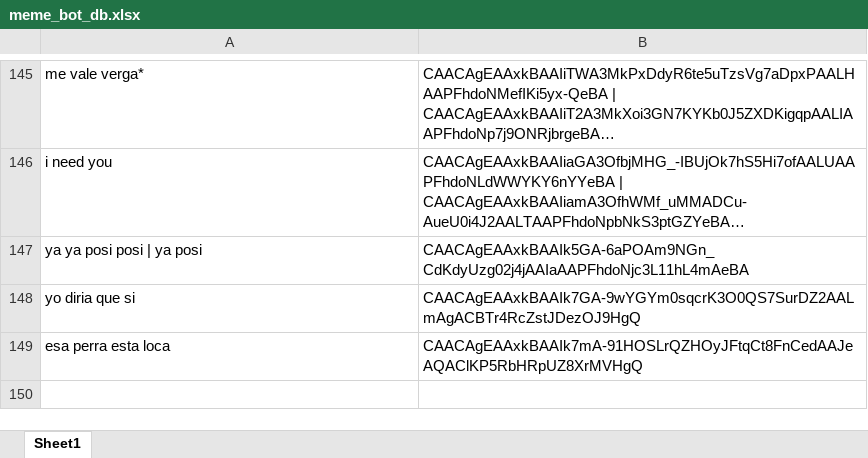
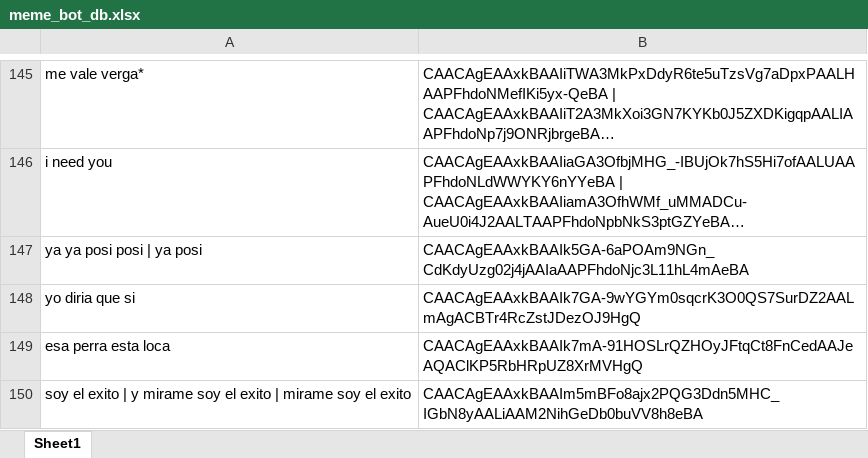
Before and after one commit to andr3slelouch/TelegramMemeResponderBot, an Excel workbook: data/meme_bot_db.xlsx, sheet Sheet1, drawn as a sheet; only a part is shown, gaps mark what is left out; long unchanged cells end in …; values as stored, in another font and other column widths than the file's, no borders; charts and pictures not drawn; the diff names each change by its address in the sheet, - before the commit and + after, or states it on an @@ line.

```diff
--- a/data/meme_bot_db.xlsx (sheet Sheet1)
+++ b/data/meme_bot_db.xlsx (sheet Sheet1)
+row 150: soy el exito | y mirame soy el exito | mirame soy el exito | CAACAgEAAxkBAAIm5mBFo8ajx2PQG3Ddn5MHC_IGbN8yAALiAAM2NihGeDb0buVV8h8eBA
```
Also changed, not shown: 2 other files.
